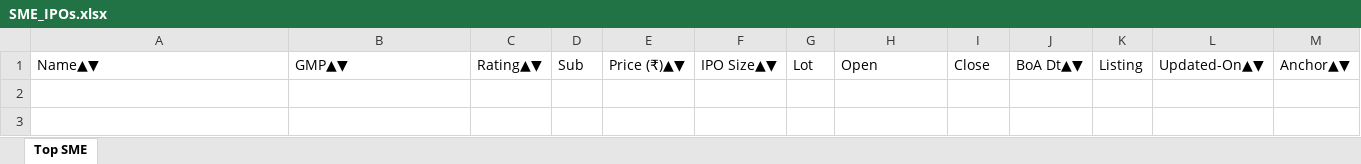
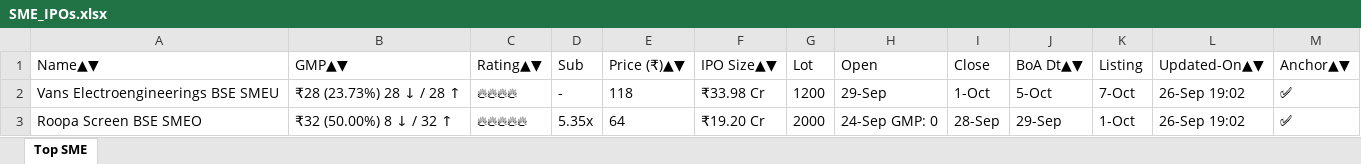
Before and after one commit to ayushpdkushwaha1/ipo-gmp-bot, an Excel workbook: files/SME_IPOs.xlsx, sheet Top SME, drawn as a sheet; values as stored, in another font and other column widths than the file's, no borders; the diff names each change by its address in the sheet, - before the commit and + after, or states it on an @@ line.

```diff
--- a/files/SME_IPOs.xlsx (sheet Top SME)
+++ b/files/SME_IPOs.xlsx (sheet Top SME)
+row 2: Vans Electroengineerings BSE SMEU | ₹28 (23.73%) 28 ↓ / 28 ↑ | 🔥🔥🔥🔥 | - | 118 | ₹33.98 Cr | 1200 | 29-Sep | 1-Oct | 5-Oct | 7-Oct | 26-Sep 19:02 | ✅
+row 3: Roopa Screen BSE SMEO | ₹32 (50.00%) 8 ↓ / 32 ↑ | 🔥🔥🔥🔥🔥 | 5.35x | 64 | ₹19.20 Cr | 2000 | 24-Sep GMP: 0 | 28-Sep | 29-Sep | 1-Oct | 26-Sep 19:02 | ✅
```
Also changed, not shown: files/Mainboard_IPOs.xlsx, files/gmp.xlsx, 2 other files.
